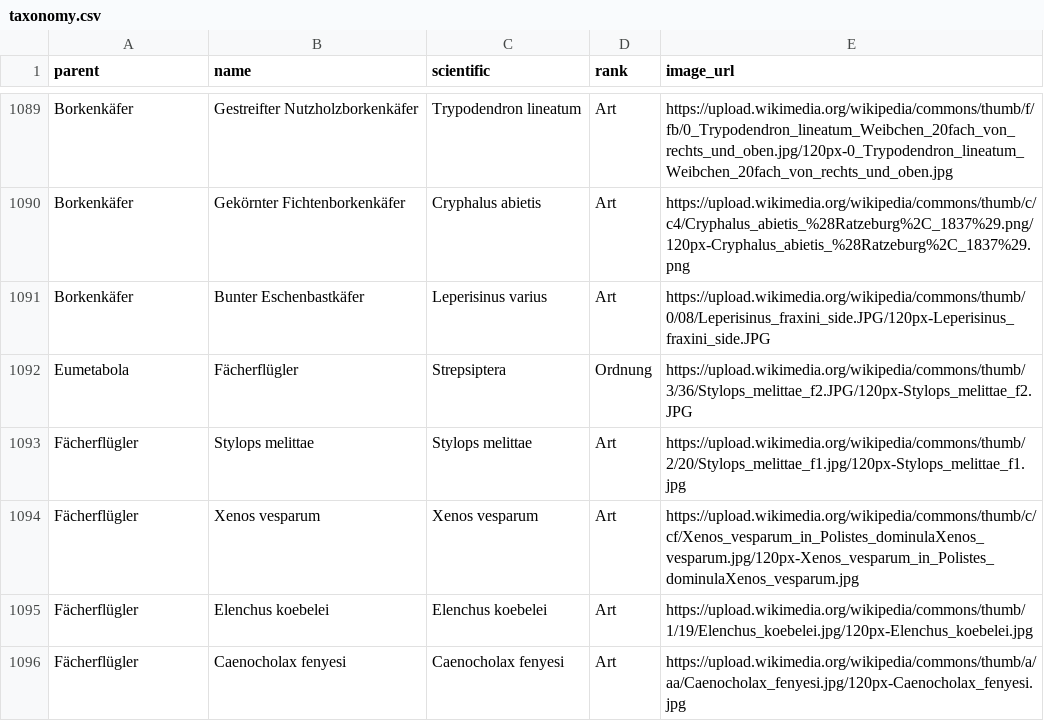
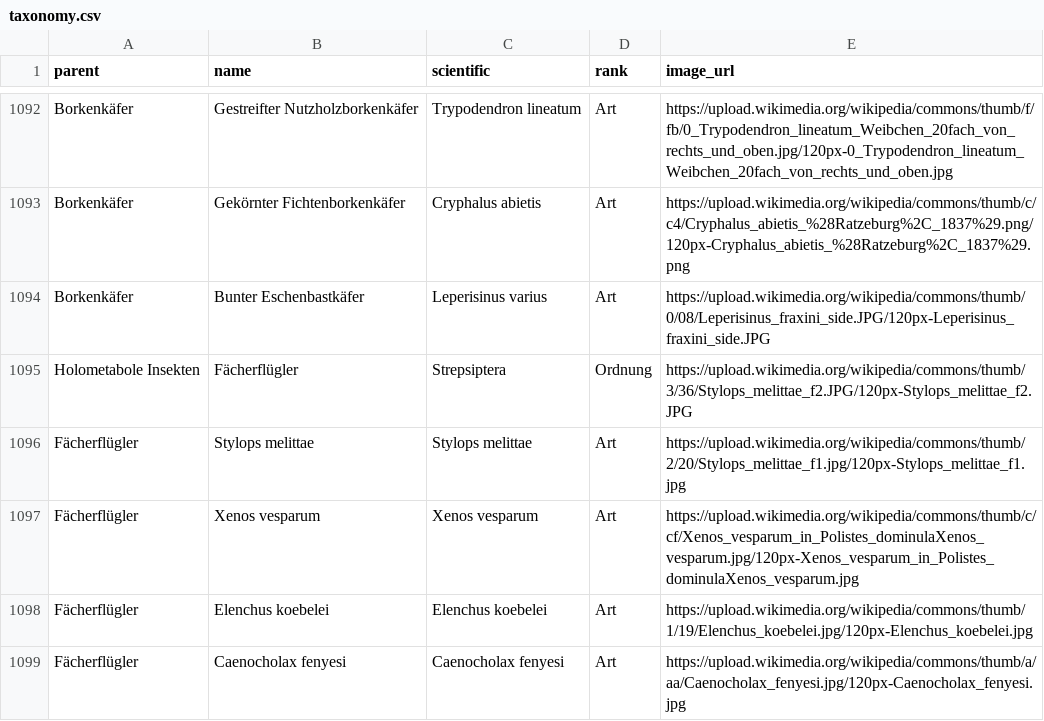
Before and after one commit to stibu81/taxonomyData, a CSV file: taxonomy.csv, drawn as a sheet; only a part is shown, gaps mark what is left out; the diff covers the shown part only.

```diff
--- a/taxonomy.csv
+++ b/taxonomy.csv
@@ -1091,3 +1094,3 @@ Borkenkäfer,Gekörnter Fichtenborkenkäfer,Cryphalus abietis,Art,https://upload
 Borkenkäfer,Bunter Eschenbastkäfer,Leperisinus varius,Art,https://upload.wikimedia.org/wikipedia/commons/thumb/0/08/Leperisinus_fraxini_side.JPG/120px-Leperisinus_fraxini_side.JPG
-Eumetabola,Fächerflügler,Strepsiptera,Ordnung,https://upload.wikimedia.org/wikipedia/commons/thumb/3/36/Stylops_melittae_f2.JPG/120px-Stylops_melittae_f2.JPG
+Holometabole Insekten,Fächerflügler,Strepsiptera,Ordnung,https://upload.wikimedia.org/wikipedia/commons/thumb/3/36/Stylops_melittae_f2.JPG/120px-Stylops_melittae_f2.JPG
 Fächerflügler,Stylops melittae,Stylops melittae,Art,https://upload.wikimedia.org/wikipedia/commons/thumb/2/20/Stylops_melittae_f1.jpg/120px-Stylops_melittae_f1.jpg
```
Also changed, not shown: 3 added rows and 8 edited cells elsewhere in this file, 1 other file.
